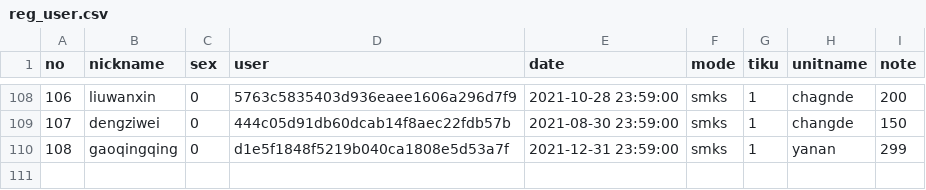
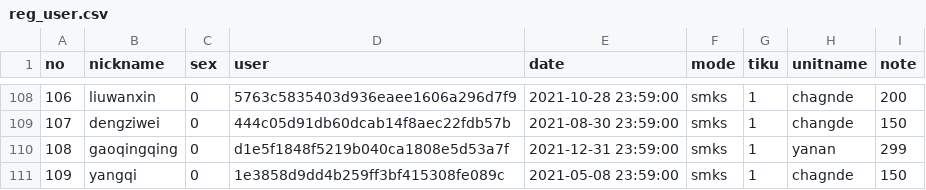
Before and after one commit to azheng2010/HSJ_server, a CSV file: reg/reg_user.csv, drawn as a sheet; only a part is shown, gaps mark what is left out.

Commit message:
update some files to github.com

```diff
--- a/reg/reg_user.csv
+++ b/reg/reg_user.csv
@@ -110 +110,2 @@ no,nickname,sex,user,date,mode,tiku,unitname,note
 108,gaoqingqing,0,d1e5f1848f5219b040ca1808e5d53a7f,2021-12-31 23:59:00,smks,1,yanan,299
+109,yangqi,0,1e3858d9dd4b259ff3bf415308fe089c,2021-05-08 23:59:00,smks,1,chagnde,150
```
